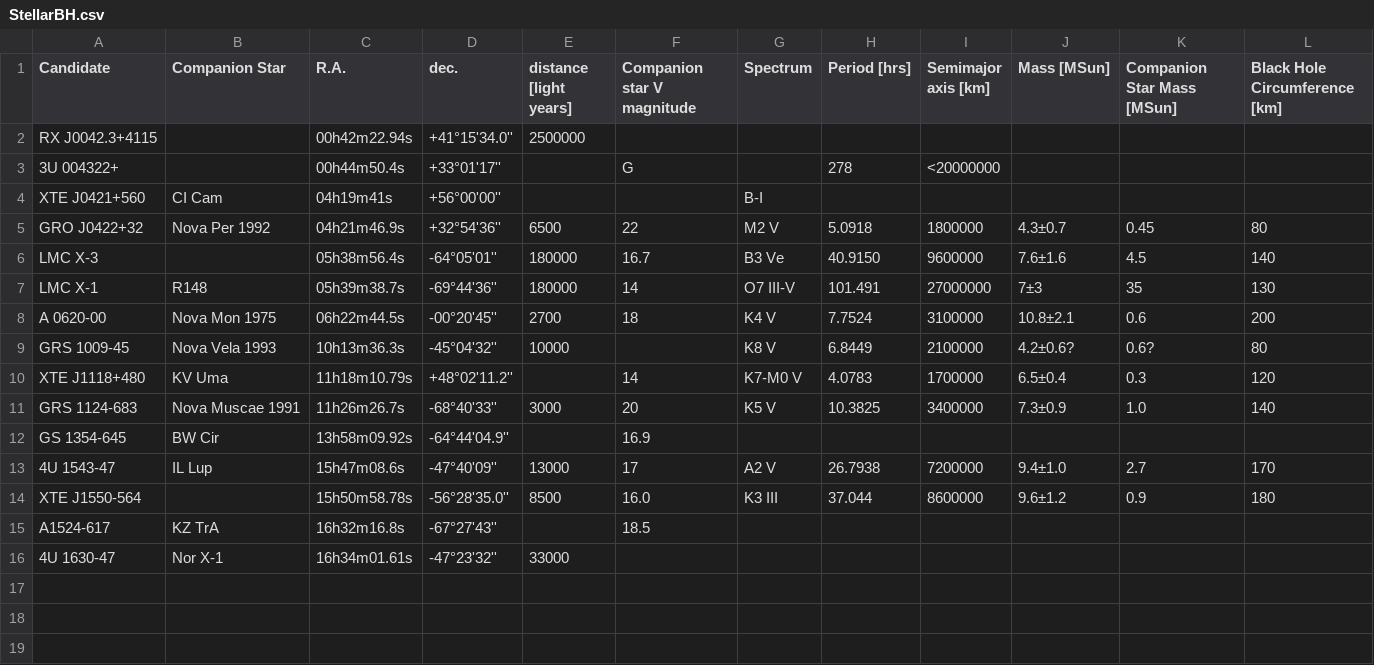
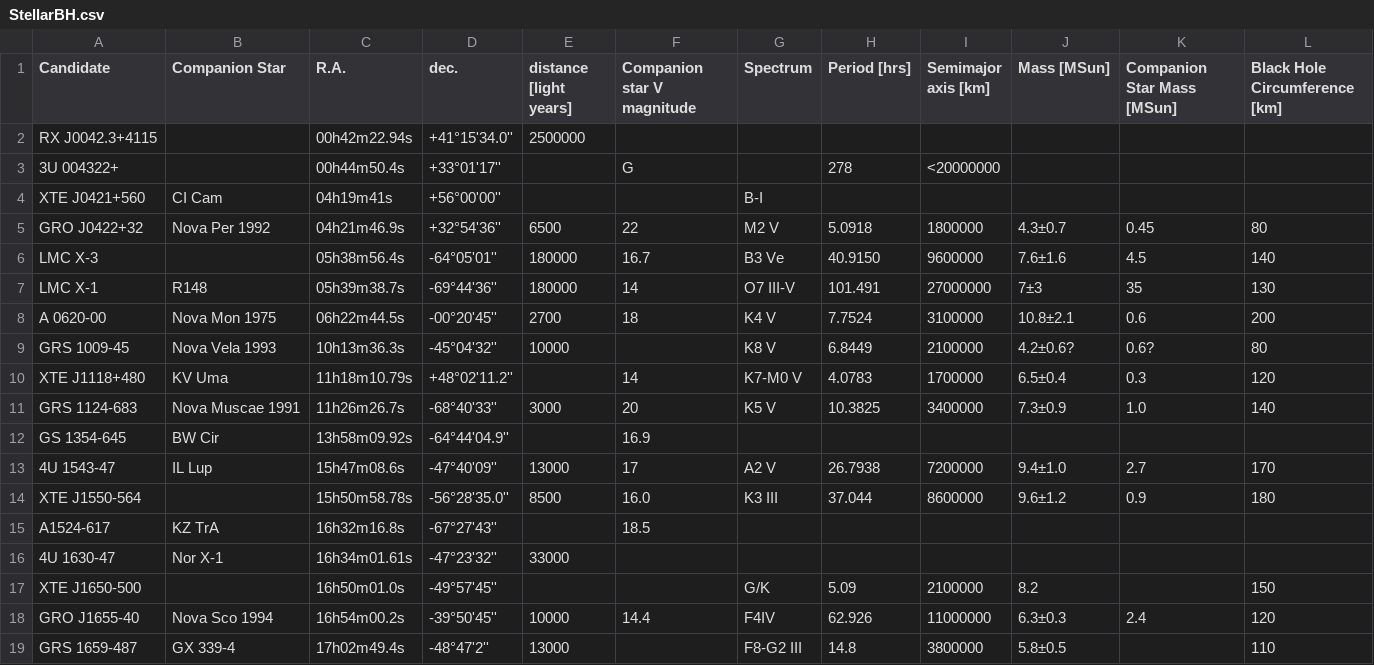
Before and after one commit to ashcat2005/RealBlackHoles, a CSV file: StellarBH.csv, drawn as a sheet; the diff names each change by its address in the sheet, - before the commit and + after, or states it on an @@ line.

Commit message:
Update StellarBH.csv

```diff
--- a/StellarBH.csv
+++ b/StellarBH.csv
+row 17: XTE J1650-500 |  | 16h50m01.0s | -49°57'45'' |  |  | G/K | 5.09 | 2100000 | 8.2 |  | 150
+row 18: GRO J1655-40 | Nova Sco 1994 | 16h54m00.2s | -39°50'45'' | 10000 | 14.4 | F4IV | 62.926 | 11000000 | 6.3±0.3 | 2.4 | 120
+row 19: GRS 1659-487 | GX 339-4 | 17h02m49.4s | -48°47'2'' | 13000 |  | F8-G2 III | 14.8 | 3800000 | 5.8±0.5 |  | 110
```
